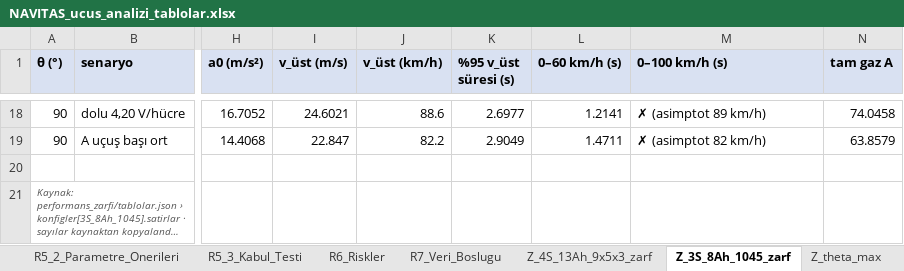
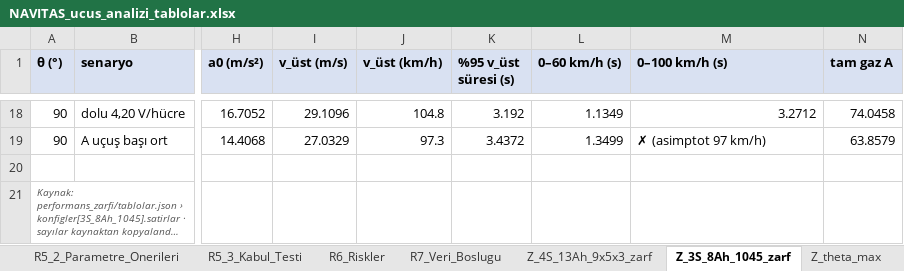
Before and after one commit to Emir-Gemici/NurTopu-18, an Excel workbook: results/ucus_analiz_20260915/TABLOLAR/NAVITAS_ucus_analizi_tablolar.xlsx, sheet Z_3S_8Ah_1045_zarf, drawn as a sheet; only a part is shown, gaps mark what is left out; long unchanged cells end in …; values as stored, in another font and other column widths than the file's, no borders; the diff covers the shown part only; the diff names each change by its address in the sheet, - before the commit and + after, or states it on an @@ line.

```diff
--- a/results/ucus_analiz_20260915/TABLOLAR/NAVITAS_ucus_analizi_tablolar.xlsx (sheet Z_3S_8Ah_1045_zarf)
+++ b/results/ucus_analiz_20260915/TABLOLAR/NAVITAS_ucus_analizi_tablolar.xlsx (sheet Z_3S_8Ah_1045_zarf)
-I18 (v_üst (m/s)): 24.6021
+I18 (v_üst (m/s)): 29.1096
-J18 (v_üst (km/h)): 88.6
+J18 (v_üst (km/h)): 104.8
-K18 (%95 v_üst süresi (s)): 2.6977
+K18 (%95 v_üst süresi (s)): 3.192
-L18 (0–60 km/h (s)): 1.2141
+L18 (0–60 km/h (s)): 1.1349
-M18 alignment: left
+M18 alignment: right
-M18 (0–100 km/h (s)): ✗ (asimptot 89 km/h)
+M18 (0–100 km/h (s)): 3.2712
-I19 (v_üst (m/s)): 22.847
+I19 (v_üst (m/s)): 27.0329
-J19 (v_üst (km/h)): 82.2
+J19 (v_üst (km/h)): 97.3
-K19 (%95 v_üst süresi (s)): 2.9049
+K19 (%95 v_üst süresi (s)): 3.4372
-L19 (0–60 km/h (s)): 1.4711
+L19 (0–60 km/h (s)): 1.3499
-M19 (0–100 km/h (s)): ✗ (asimptot 82 km/h)
+M19 (0–100 km/h (s)): ✗ (asimptot 97 km/h)
```
Also changed, not shown: 84 edited cells and cell formats elsewhere in this sheet, sheet Z_4S_13Ah_9x5x3_zarf, sheet Z_theta_max, sheet Z_Parametre_Kalibrasyon, sheet Z_Model_Uyarilari, 10 other files.
